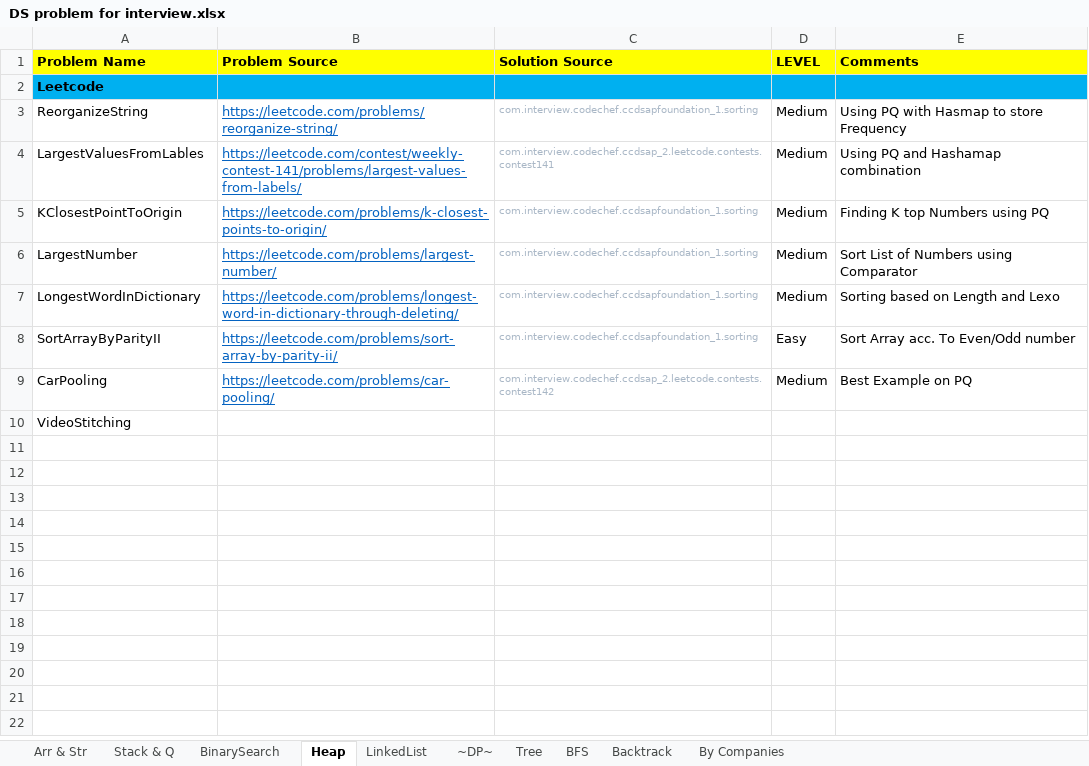
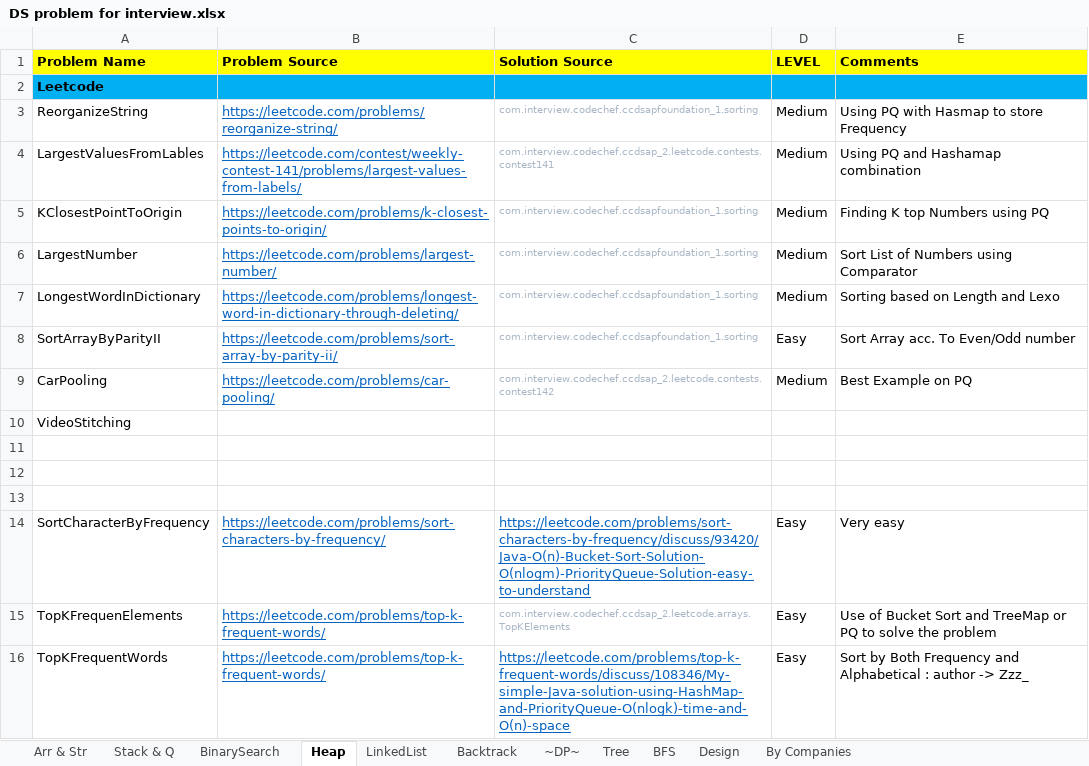
Before and after one commit to prdp89/interview, an Excel workbook: src/com/interview/excel/DS problem for interview.xlsx, sheet Heap, drawn as a sheet; values as stored, in another font and other column widths than the file's, no borders; the diff names each change by its address in the sheet, - before the commit and + after, or states it on an @@ line.

Commit message:
- Updated excel sheets few DS problems.

```diff
--- a/src/com/interview/excel/DS problem for interview.xlsx (sheet Heap)
+++ b/src/com/interview/excel/DS problem for interview.xlsx (sheet Heap)
+sheet tab: Design
@@ sheet tab order changed: Arr & Str | Stack & Q | BinarySearch | Heap | LinkedList | Backtrack | ~DP~ | Tree | BFS | Design | By Companies @@
+row 11: (empty)
+row 12: (empty)
+row 13: (empty)
+row 14: SortCharacterByFrequency | https://leetcode.com/problems/sort-characters-by-frequency/ | https://leetcode.com/problems/sort-characters-by-frequency/discuss/93420/Java-O(n)-Bucket-Sort-Solution-O(nlogm)-PriorityQueue-Solution-easy-to-understand | Easy | Very easy
+row 15: TopKFrequenElements | https://leetcode.com/problems/top-k-frequent-words/ | com.interview.codechef.ccdsap_2.leetcode.arrays.TopKElements | Easy | Use of Bucket Sort and TreeMap or PQ to solve the problem
+row 16: TopKFrequentWords | https://leetcode.com/problems/top-k-frequent-words/ | https://leetcode.com/problems/top-k-frequent-words/discuss/108346/My-simple-Java-solution-using-HashMap-and-PriorityQueue-O(nlogk)-time-and-O(n)-space | Easy | Sort by Both Frequency and Alphabetical : author -> Zzz_
```
Also changed, not shown: sheet ~DP~, sheet Tree, sheet Backtrack, sheet Arr & Str, sheet BinarySearch, sheet Stack & Q, 1 more sheet, 53 other files.
